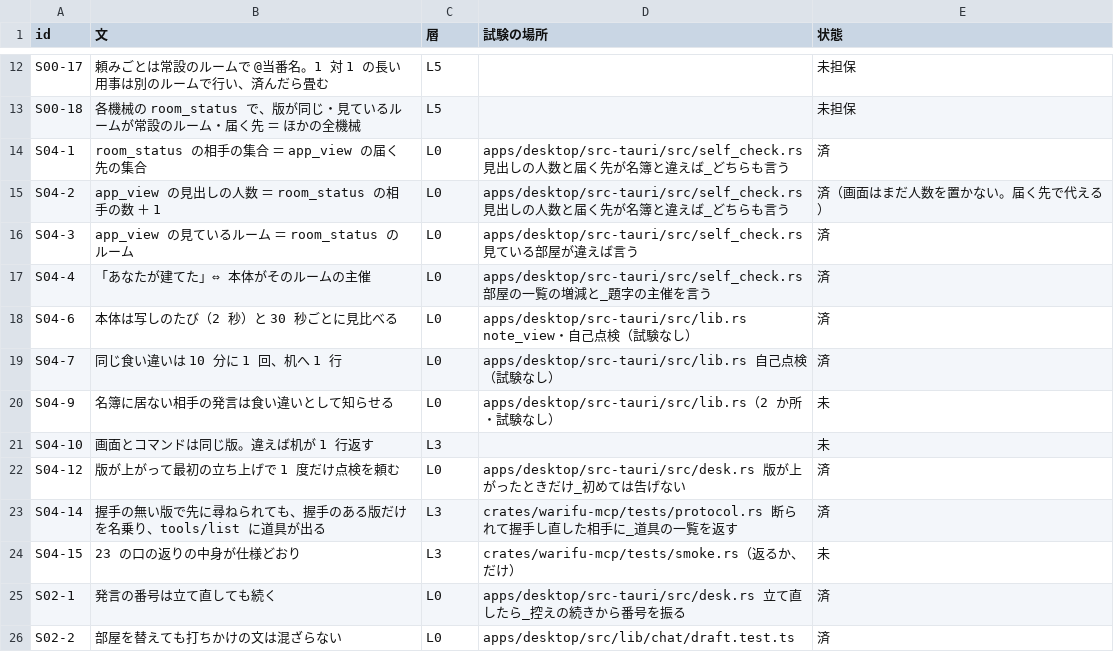
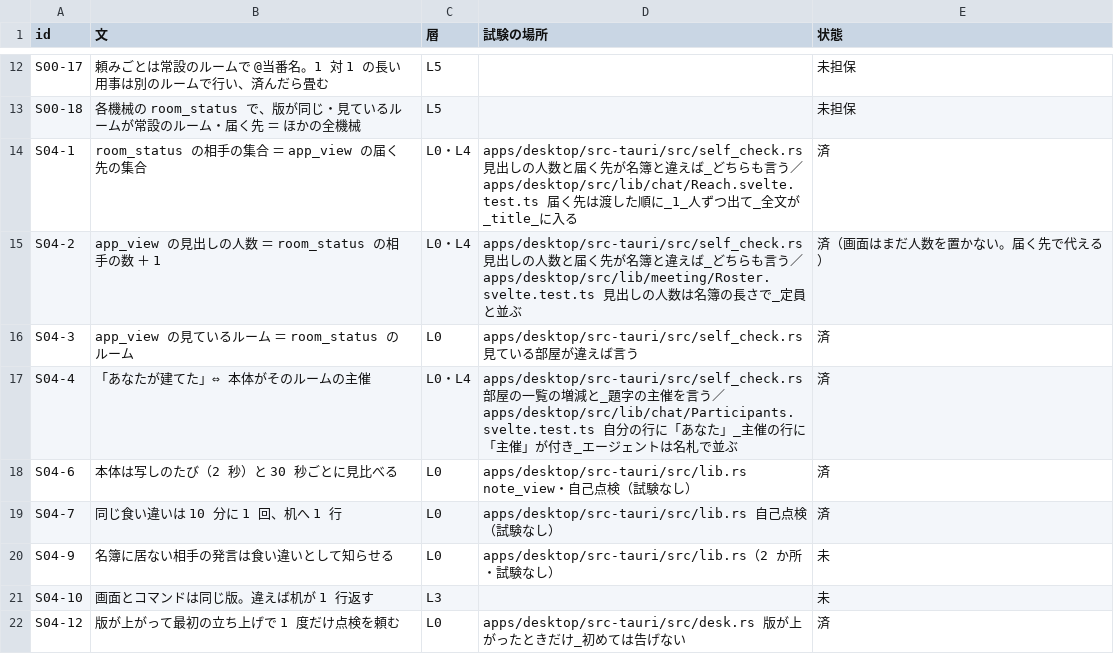
Before and after one commit to meta-taro/warifu, a TSV file: docs/spec/invariants.tsv, drawn as a sheet; only a part is shown, gaps mark what is left out; the shorter side is filled out with more unchanged rows.

```diff
--- a/docs/spec/invariants.tsv
+++ b/docs/spec/invariants.tsv
@@ -13,6 +13,6 @@ S00-17	頼みごとは常設のルームで @当番名。1 対 1 の長い用事
 S00-18	各機械の room_status で、版が同じ・見ているルームが常設のルーム・届く先 ＝ ほかの全機械	L5		未担保
-S04-1	room_status の相手の集合 ＝ app_view の届く先の集合	L0	apps/desktop/src-tauri/src/self_check.rs 見出しの人数と届く先が名簿と違えば_どちらも言う	済
-S04-2	app_view の見出しの人数 ＝ room_status の相手の数 ＋ 1	L0	apps/desktop/src-tauri/src/self_check.rs 見出しの人数と届く先が名簿と違えば_どちらも言う	済（画面はまだ人数を置かない。届く先で代える）
+S04-1	room_status の相手の集合 ＝ app_view の届く先の集合	L0・L4	apps/desktop/src-tauri/src/self_check.rs 見出しの人数と届く先が名簿と違えば_どちらも言う／apps/desktop/src/lib/chat/Reach.svelte.test.ts 届く先は渡した順に_1_人ずつ出て_全文が_title_に入る	済
+S04-2	app_view の見出しの人数 ＝ room_status の相手の数 ＋ 1	L0・L4	apps/desktop/src-tauri/src/self_check.rs 見出しの人数と届く先が名簿と違えば_どちらも言う／apps/desktop/src/lib/meeting/Roster.svelte.test.ts 見出しの人数は名簿の長さで_定員と並ぶ	済（画面はまだ人数を置かない。届く先で代える）
 S04-3	app_view の見ているルーム ＝ room_status のルーム	L0	apps/desktop/src-tauri/src/self_check.rs 見ている部屋が違えば言う	済
-S04-4	「あなたが建てた」⇔ 本体がそのルームの主催	L0	apps/desktop/src-tauri/src/self_check.rs 部屋の一覧の増減と_題字の主催を言う	済
+S04-4	「あなたが建てた」⇔ 本体がそのルームの主催	L0・L4	apps/desktop/src-tauri/src/self_check.rs 部屋の一覧の増減と_題字の主催を言う／apps/desktop/src/lib/chat/Participants.svelte.test.ts 自分の行に「あなた」_主催の行に「主催」が付き_エージェントは名札で並ぶ	済
 S04-6	本体は写しのたび（2 秒）と 30 秒ごとに見比べる	L0	apps/desktop/src-tauri/src/lib.rs note_view・自己点検（試験なし）	済
```
Also changed, not shown: 7 other files.
